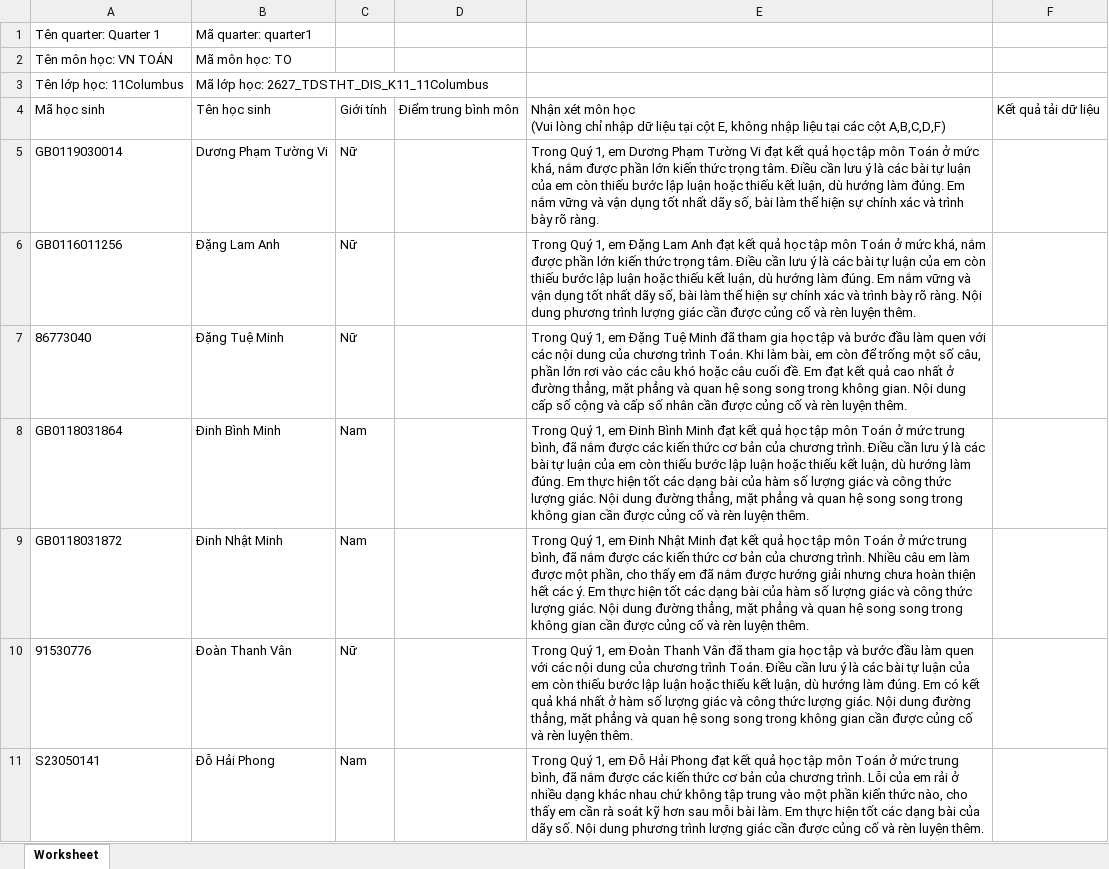
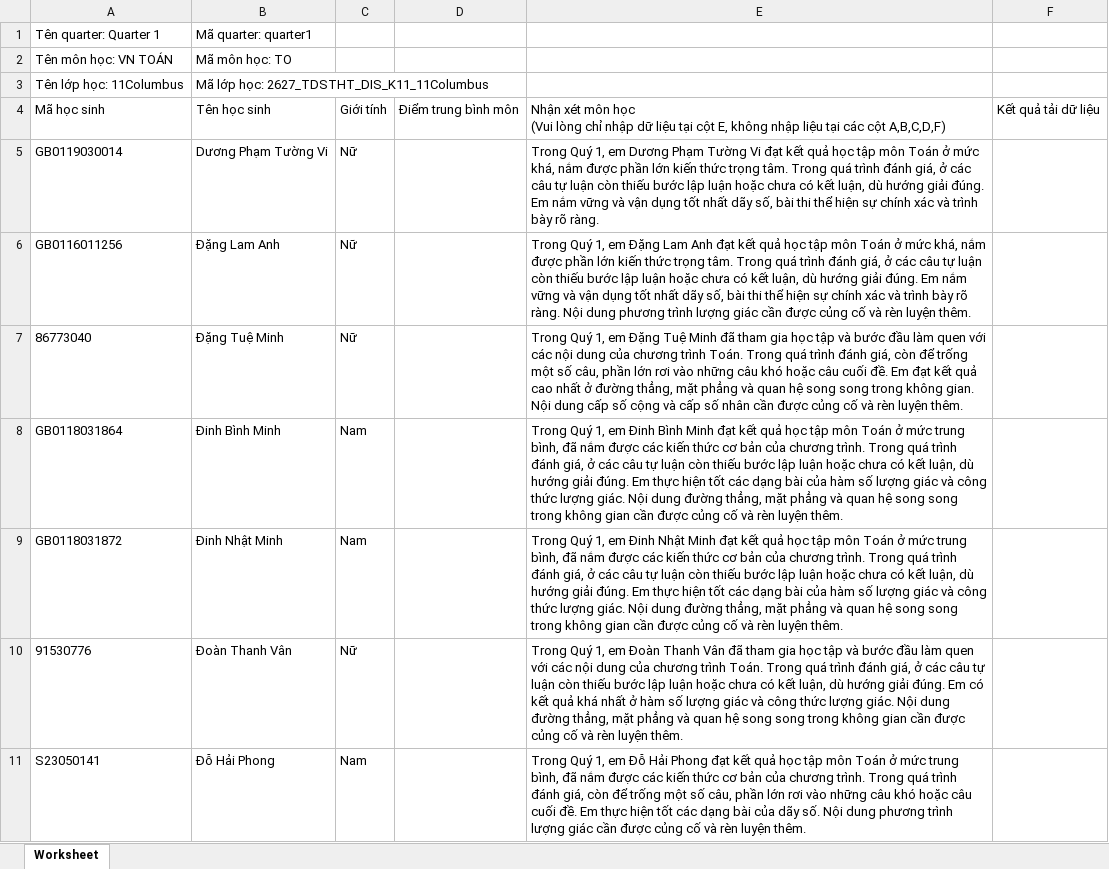
Before and after one commit to congapro60-dev/soangiaoan, an Excel workbook: docs/qa/11Columbus_Q1_nhan-xet.xlsx, sheet Worksheet, drawn as a sheet; only a part is shown; values as stored, in another font and other column widths than the file's, no borders; the diff covers the shown part only; the diff names each change by its address in the sheet, - before the commit and + after, or states it on an @@ line.

```diff
--- a/docs/qa/11Columbus_Q1_nhan-xet.xlsx (sheet Worksheet)
+++ b/docs/qa/11Columbus_Q1_nhan-xet.xlsx (sheet Worksheet)
-E5: …trọng tâm. Điều cần lưu ý là các bài tự luận của em còn thiếu bước lập luận hoặc thiếu kết luận, dù hướng làm đúng. Em nắm vững và vận dụng tốt nhất dãy số, bài làm thể hiện…
+E5: …trọng tâm. Trong quá trình đánh giá, ở các câu tự luận còn thiếu bước lập luận hoặc chưa có kết luận, dù hướng giải đúng. Em nắm vững và vận dụng tốt nhất dãy số, bài thi thể hiện…
-E6: …trọng tâm. Điều cần lưu ý là các bài tự luận của em còn thiếu bước lập luận hoặc thiếu kết luận, dù hướng làm đúng. Em nắm vững và vận dụng tốt nhất dãy số, bài làm thể hiện…
+E6: …trọng tâm. Trong quá trình đánh giá, ở các câu tự luận còn thiếu bước lập luận hoặc chưa có kết luận, dù hướng giải đúng. Em nắm vững và vận dụng tốt nhất dãy số, bài thi thể hiện…
-E7: …trình Toán. Khi làm bài, em còn để trống một số câu, phần lớn rơi vào các câu khó…
+E7: …trình Toán. Trong quá trình đánh giá, còn để trống một số câu, phần lớn rơi vào những câu khó…
-E8: …chương trình. Điều cần lưu ý là các bài tự luận của em còn thiếu bước lập luận hoặc thiếu kết luận, dù hướng làm đúng. Em…
+E8: …chương trình. Trong quá trình đánh giá, ở các câu tự luận còn thiếu bước lập luận hoặc chưa có kết luận, dù hướng giải đúng. Em…
-E9: …chương trình. Nhiều câu em làm được một phần, cho thấy em đã nắm được hướng giải nhưng chưa hoàn thiện hết các ý. Em thực…
+E9: …chương trình. Trong quá trình đánh giá, ở các câu tự luận còn thiếu bước lập luận hoặc chưa có kết luận, dù hướng giải đúng. Em thực…
-E10: …trình Toán. Điều cần lưu ý là các bài tự luận của em còn thiếu bước lập luận hoặc thiếu kết luận, dù hướng làm đúng. Em…
+E10: …trình Toán. Trong quá trình đánh giá, ở các câu tự luận còn thiếu bước lập luận hoặc chưa có kết luận, dù hướng giải đúng. Em…
-E11: …chương trình. Lỗi của em rải ở nhiều dạng khác nhau chứ không tập trung vào một phần kiến thức nào, cho thấy em cần rà soát kỹ hơn sau mỗi bài làm. Em thực…
+E11: …chương trình. Trong quá trình đánh giá, còn để trống một số câu, phần lớn rơi vào những câu khó hoặc câu cuối đề. Em thực…
```
Also changed, not shown: 19 edited cells elsewhere in this sheet, docs/qa/10Olinda_Q1_nhan-xet.xlsx, docs/qa/12LoTrinh1_Q1_nhan-xet.xlsx, 5 other files.
